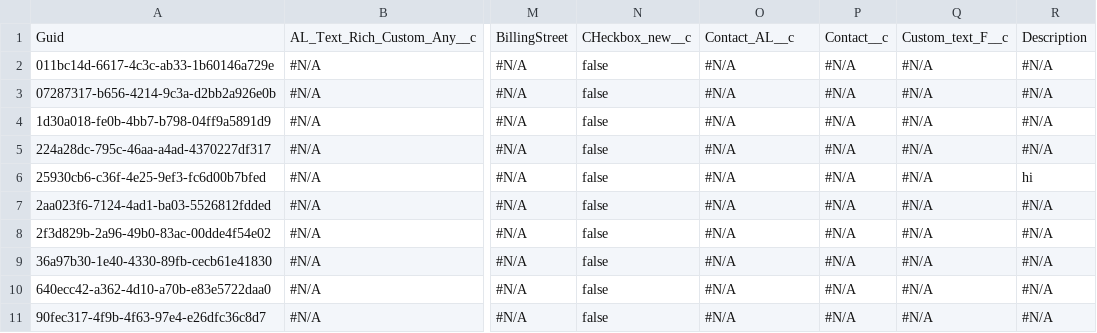
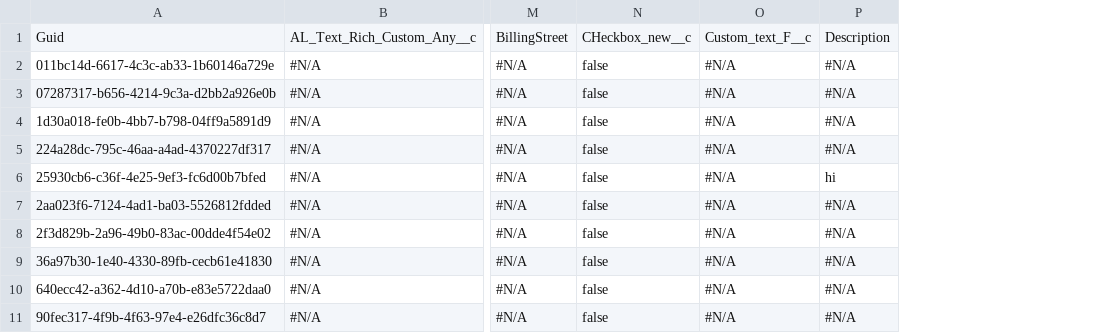
Before and after one commit to prodlytestuser/11.8, a CSV file: Account.csv, drawn as a sheet; only a part is shown, gaps mark what is left out; the diff names each change by its address in the sheet, - before the commit and + after, or states it on an @@ line.

```diff
--- a/Account.csv
+++ b/Account.csv
-column P, rows 1-11: Contact__c | #N/A | #N/A | #N/A | #N/A | #N/A | #N/A | #N/A | #N/A | #N/A | #N/A
-column Q, rows 1-11: Custom_text_F__c | #N/A | #N/A | #N/A | #N/A | #N/A | #N/A | #N/A | #N/A | #N/A | #N/A
-O1: Contact_AL__c
+O1: Custom_text_F__c
```
Also changed, not shown: Contract.csv, 1 other file.
